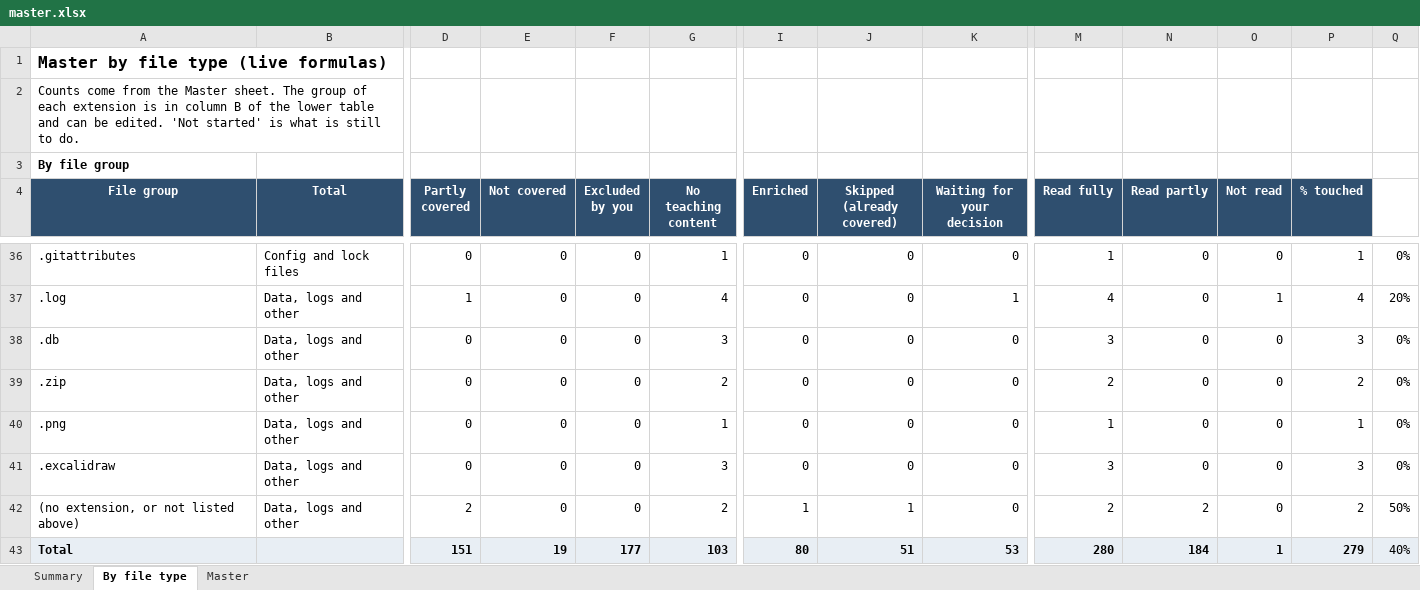
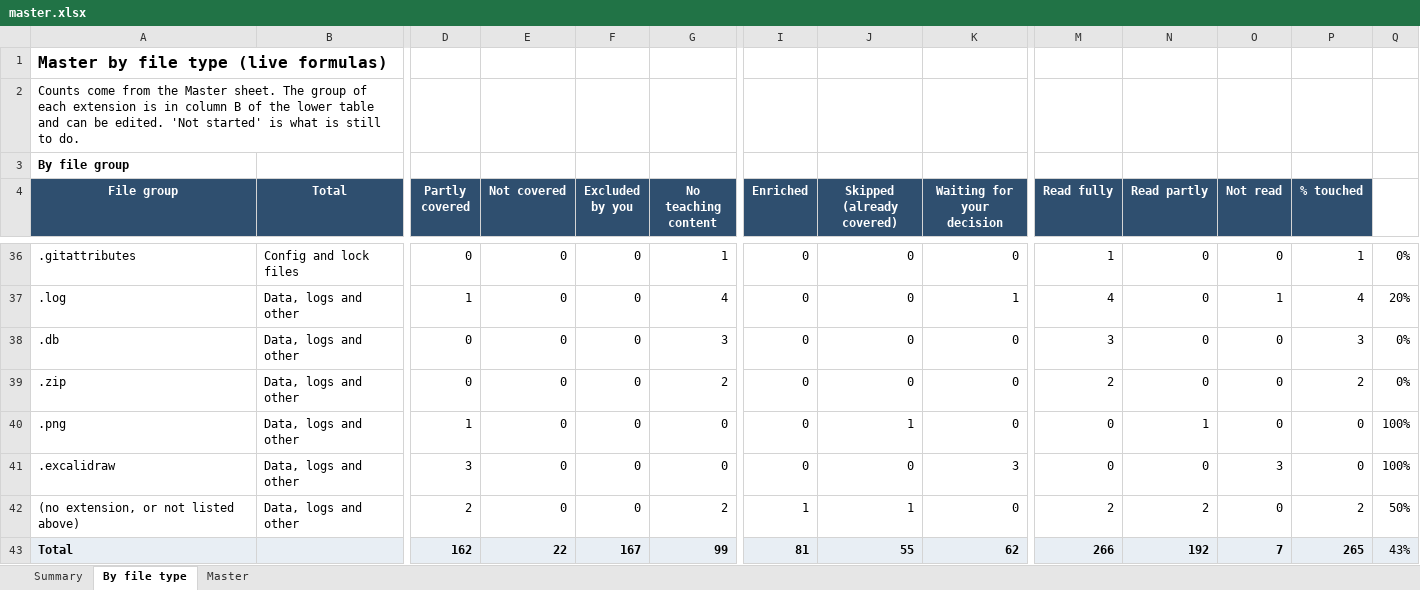
Before and after one commit to kiaanwankhede/MyNotes, an Excel workbook: master/master.xlsx, sheet By file type, drawn as a sheet; only a part is shown, gaps mark what is left out; values as stored, in another font and other column widths than the file's, no borders; the diff covers the shown part only; the diff names each change by its address in the sheet, - before the commit and + after, or states it on an @@ line.

```diff
--- a/master/master.xlsx (sheet By file type)
+++ b/master/master.xlsx (sheet By file type)
-D40 (Partly covered): 0
+D40 (Partly covered): 1
-G40 (No teaching content): 1
+G40 (No teaching content): 0
-J40 (Skipped (already covered)): 0
+J40 (Skipped (already covered)): 1
-M40 (Read fully): 1
+M40 (Read fully): 0
-N40 (Read partly): 0
+N40 (Read partly): 1
-P40 (% touched): 1
+P40 (% touched): 0
-Q40:Q41: 0%
+Q40:Q41: 100%
-D41 (Partly covered): 0
+D41 (Partly covered): 3
-G41 (No teaching content): 3
+G41 (No teaching content): 0
-K41 (Waiting for your decision): 0
+K41 (Waiting for your decision): 3
-M41 (Read fully): 3
+M41 (Read fully): 0
-O41 (Not read): 0
+O41 (Not read): 3
-P41 (% touched): 3
+P41 (% touched): 0
-D43 (Partly covered): 151
+D43 (Partly covered): 162
-E43 (Not covered): 19
+E43 (Not covered): 22
-F43 (Excluded by you): 177
+F43 (Excluded by you): 167
-G43 (No teaching content): 103
+G43 (No teaching content): 99
-I43 (Enriched): 80
+I43 (Enriched): 81
-J43 (Skipped (already covered)): 51
+J43 (Skipped (already covered)): 55
-K43 (Waiting for your decision): 53
+K43 (Waiting for your decision): 62
-M43 (Read fully): 280
+M43 (Read fully): 266
-N43 (Read partly): 184
+N43 (Read partly): 192
-O43 (Not read): 1
+O43 (Not read): 7
-P43 (% touched): 279
+P43 (% touched): 265
-Q43: 40%
+Q43: 43%
```
Also changed, not shown: 71 edited cells elsewhere in this sheet, sheet Master, sheet Summary, 8 other files.
